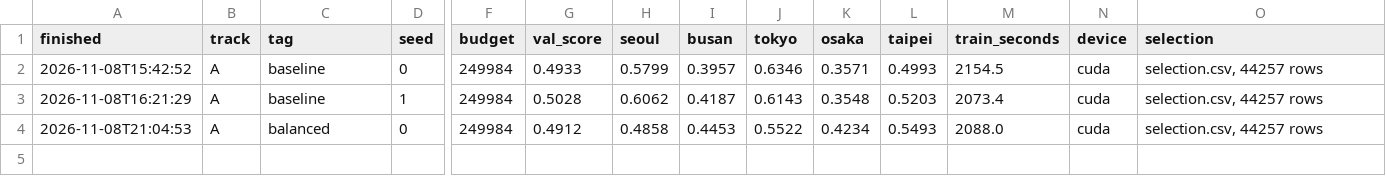
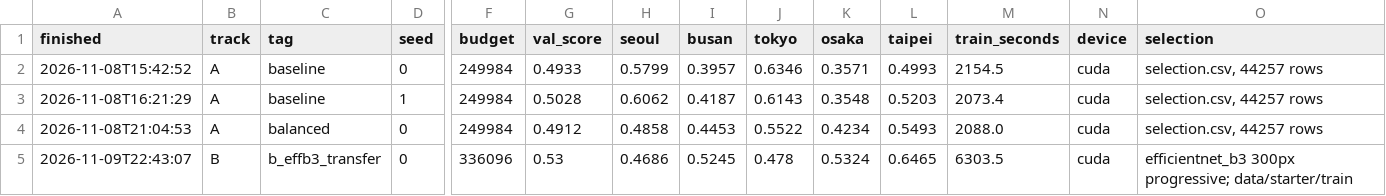
Before and after one commit to jaehakie/mas1004-assignment2, a CSV file: experiments.csv, drawn as a sheet; only a part is shown, gaps mark what is left out; rows hold the shown columns only; the diff names each change by its address in the sheet, - before the commit and + after, or states it on an @@ line.

Commit message:
Record verified b_effb3_transfer model and first Track B release checks

```diff
--- a/experiments.csv
+++ b/experiments.csv
+row 5: 2026-11-09T22:43:07 | B | b_effb3_transfer | 0 | 336096 | 0.53 | 0.4686 | 0.5245 | 0.478 | 0.5324 | 0.6465 | 6303.5 | cuda | efficientnet_b3 300px progressive; data/starter/train
```
Also changed, not shown: 10 other files.
